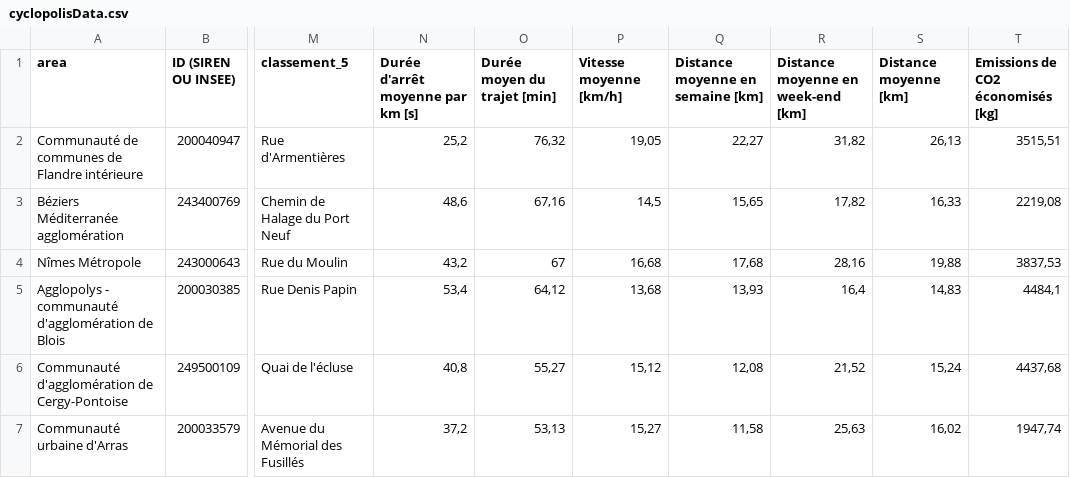
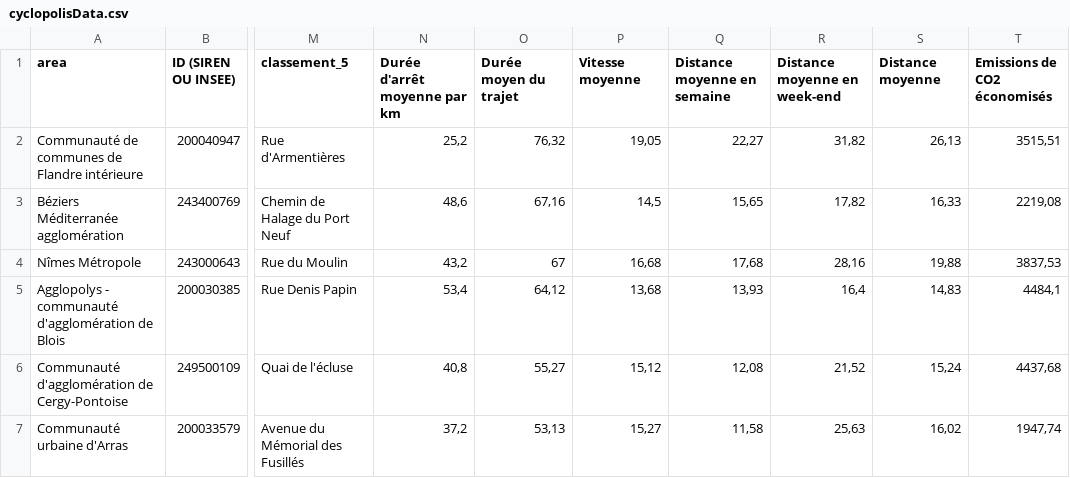
Before and after one commit to fabmob/cyclopolis, a CSV file: cyclopolisData.csv, drawn as a sheet; only a part is shown, gaps mark what is left out; the diff names each change by its address in the sheet, - before the commit and + after, or states it on an @@ line.

```diff
--- a/cyclopolisData.csv
+++ b/cyclopolisData.csv
-N1: Durée d'arrêt moyenne par km [s]
+N1: Durée d'arrêt moyenne par km
-O1: Durée moyen du trajet [min]
+O1: Durée moyen du trajet
-P1: Vitesse moyenne [km/h]
+P1: Vitesse moyenne
-Q1: Distance moyenne en semaine [km]
+Q1: Distance moyenne en semaine
-R1: Distance moyenne en week-end [km]
+R1: Distance moyenne en week-end
-S1: Distance moyenne [km]
+S1: Distance moyenne
-T1: Emissions de CO2 économisés [kg]
+T1: Emissions de CO2 économisés
```
Also changed, not shown: 2 other files.
